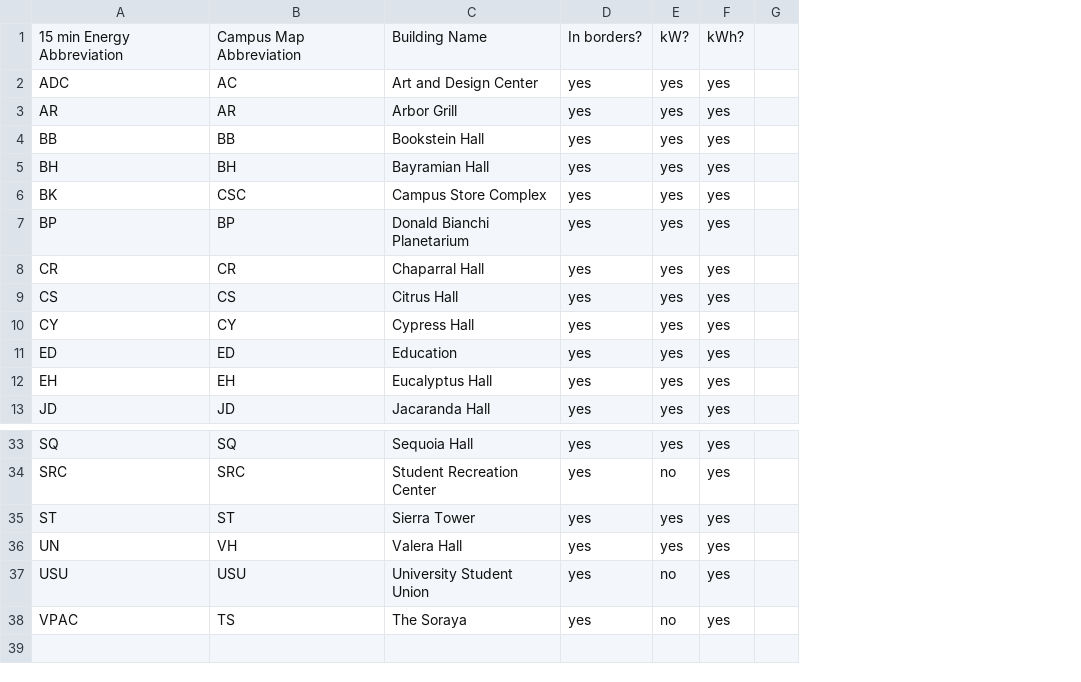
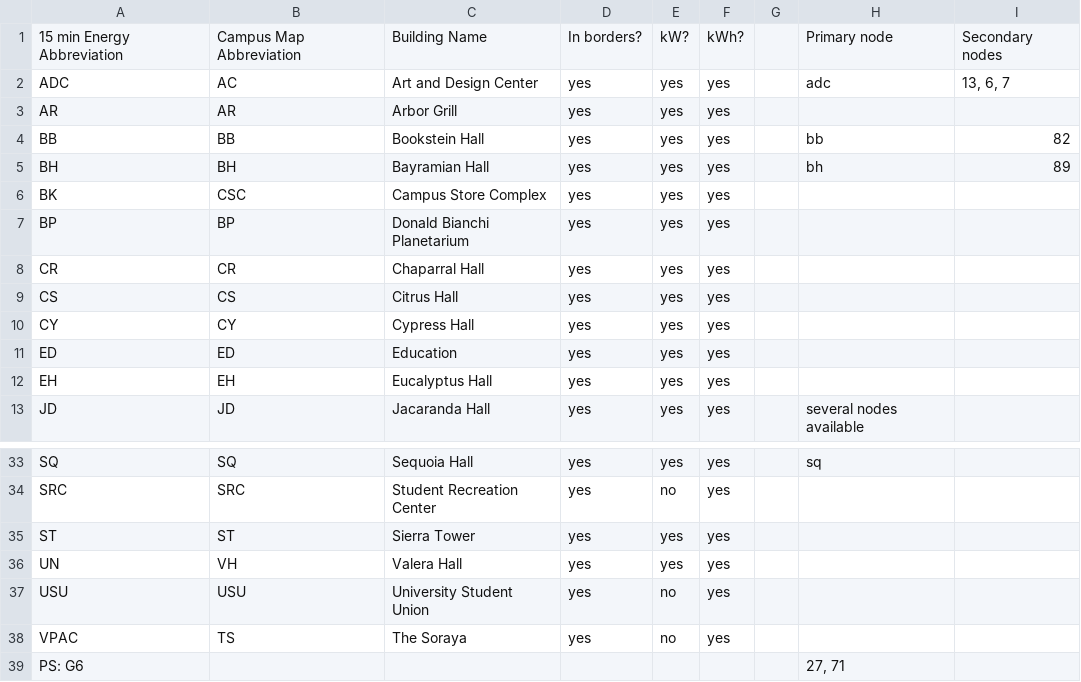
Before and after one commit to xelaphon/solar-cup, a CSV file: CSUN_Buildings_to_be_Analyzed_V2.csv, drawn as a sheet; only a part is shown, gaps mark what is left out; the diff names each change by its address in the sheet, - before the commit and + after, or states it on an @@ line.

```diff
--- a/CSUN_Buildings_to_be_Analyzed_V2.csv
+++ b/CSUN_Buildings_to_be_Analyzed_V2.csv
+column H, rows 1-13: Primary node | adc |  | bb | bh |  |  |  |  |  |  |  | several nodes available; row 33: sq
+column I, rows 1-5: Secondary nodes | 13, 6, 7 |  | 82 | 89
+row 39: PS: G6 |  |  |  |  |  |  | 27, 71
```
Also changed, not shown: 2 other files.
